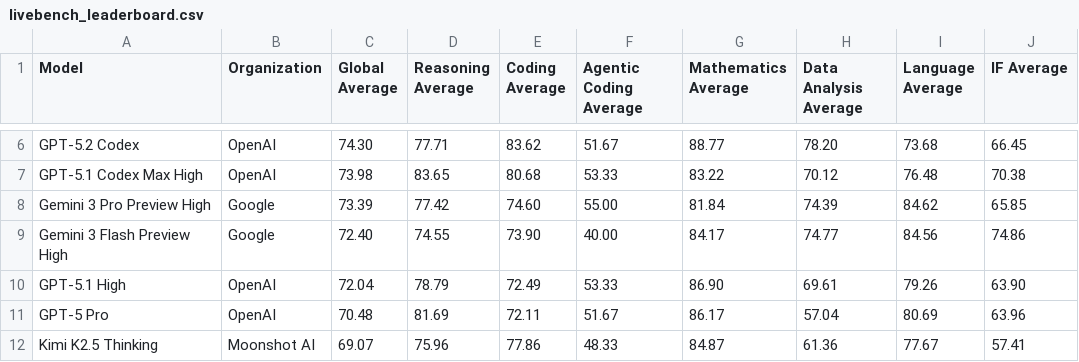
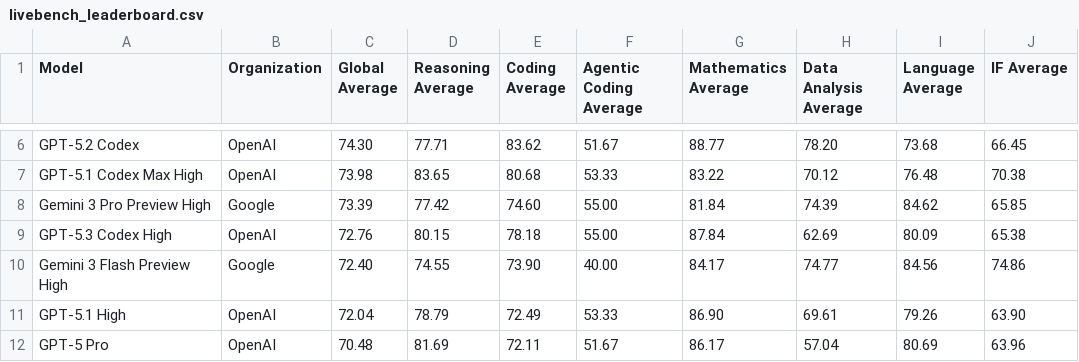
Before and after one commit to Franri3008/franri3008.github.io, a CSV file: pages/CEPS/AI-World/ModelLeaderboard/data/scraped/livebench_leaderboard.csv, drawn as a sheet; only a part is shown, gaps mark what is left out; the shorter side is filled out with more unchanged rows.

```diff
--- a/pages/CEPS/AI-World/ModelLeaderboard/data/scraped/livebench_leaderboard.csv
+++ b/pages/CEPS/AI-World/ModelLeaderboard/data/scraped/livebench_leaderboard.csv
@@ -8,2 +8,3 @@ GPT-5.1 Codex Max High,OpenAI,73.98,83.65,80.68,53.33,83.22,70.12,76.48,70.38
 Gemini 3 Pro Preview High,Google,73.39,77.42,74.60,55.00,81.84,74.39,84.62,65.85
+GPT-5.3 Codex High,OpenAI,72.76,80.15,78.18,55.00,87.84,62.69,80.09,65.38
 Gemini 3 Flash Preview High,Google,72.40,74.55,73.90,40.00,84.17,74.77,84.56,74.86
```
Also changed, not shown: pages/CEPS/AI-World/ModelLeaderboard/data/processed.csv, pages/CEPS/AI-World/ModelLeaderboard/data/scraped/aa_models_leaderboard.csv, 3 other files.
